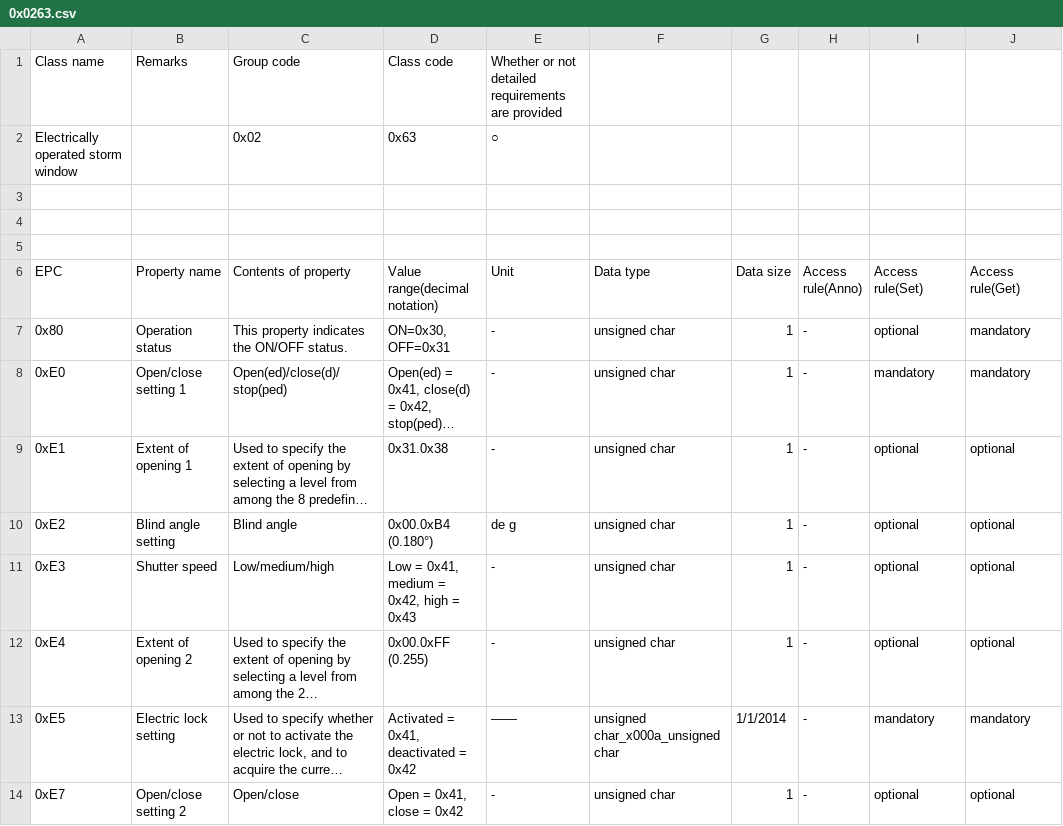
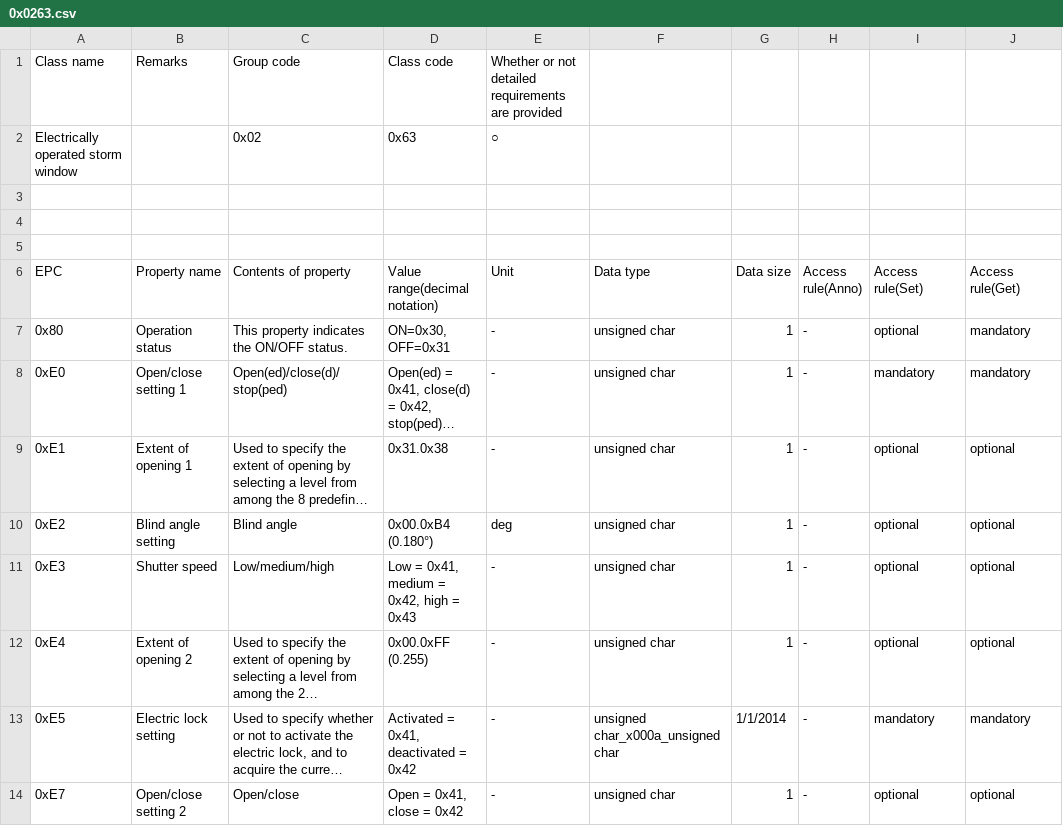
Before and after one commit to SonyCSL/ECHONETLite-ObjectDatabase, a CSV file: data/csv/en/0x0263.csv, drawn as a sheet; only a part is shown; long unchanged cells end in …; the diff names each change by its address in the sheet, - before the commit and + after, or states it on an @@ line.

Commit message:
Remove duplicate -.

```diff
--- a/data/csv/en/0x0263.csv
+++ b/data/csv/en/0x0263.csv
-E10 (Unit): de g
+E10 (Unit): deg
-E13 (Unit): ——
+E13 (Unit): -
```
